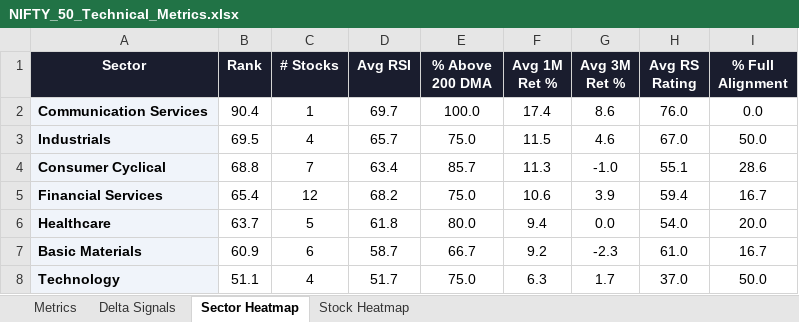
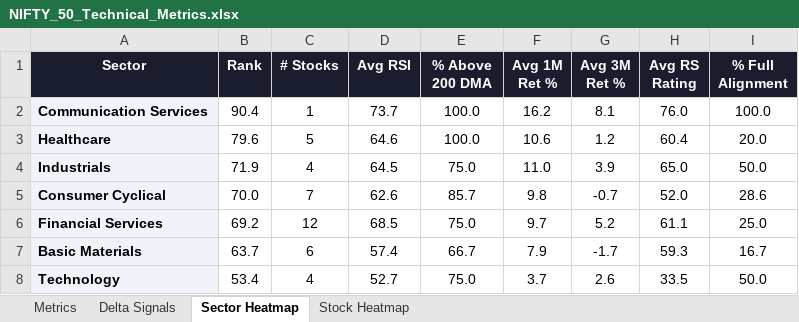
Before and after one commit to RanjitChennai/market-reports, an Excel workbook: NIFTY_50_Technical_Metrics.xlsx, sheet Sector Heatmap, drawn as a sheet; only a part is shown; values as stored, in another font and other column widths than the file's, no borders; conditional formats not drawn; removed rows and columns are numbered as before the commit, all else as after; the diff covers the shown part only; the diff names each change by its address in the sheet, - before the commit and + after, or states it on an @@ line.

```diff
--- a/NIFTY_50_Technical_Metrics.xlsx (sheet Sector Heatmap)
+++ b/NIFTY_50_Technical_Metrics.xlsx (sheet Sector Heatmap)
-D2 (Avg RSI): 69.7
+D2 (Avg RSI): 73.7
-F2 (Avg 1M Ret %): 17.4
+F2 (Avg 1M Ret %): 16.2
-G2 (Avg 3M Ret %): 8.6
+G2 (Avg 3M Ret %): 8.1
-I2 (% Full Alignment): 0.0
+I2 (% Full Alignment): 100.0
+row 3: Healthcare | 79.6 | 5 | 64.6 | 100.0 | 10.6 | 1.2 | 60.4 | 20.0
-B4 (Rank): 69.5
+B4 (Rank): 71.9
-D4 (Avg RSI): 65.7
+D4 (Avg RSI): 64.5
-F4 (Avg 1M Ret %): 11.5
+F4 (Avg 1M Ret %): 11.0
-G4 (Avg 3M Ret %): 4.6
+G4 (Avg 3M Ret %): 3.9
-H4 (Avg RS Rating): 67.0
+H4 (Avg RS Rating): 65.0
-B5 (Rank): 68.8
+B5 (Rank): 70.0
-D5 (Avg RSI): 63.4
+D5 (Avg RSI): 62.6
-F5 (Avg 1M Ret %): 11.3
+F5 (Avg 1M Ret %): 9.8
-G5 (Avg 3M Ret %): -1.0
+G5 (Avg 3M Ret %): -0.7
-H5 (Avg RS Rating): 55.1
+H5 (Avg RS Rating): 52.0
-B6 (Rank): 65.4
+B6 (Rank): 69.2
-D6 (Avg RSI): 68.2
+D6 (Avg RSI): 68.5
-F6 (Avg 1M Ret %): 10.6
+F6 (Avg 1M Ret %): 9.7
-G6 (Avg 3M Ret %): 3.9
+G6 (Avg 3M Ret %): 5.2
-H6 (Avg RS Rating): 59.4
+H6 (Avg RS Rating): 61.1
-I6 (% Full Alignment): 16.7
+I6 (% Full Alignment): 25.0
-row 6: Healthcare | 63.7 | 5 | 61.8 | 80.0 | 9.4 | 0.0 | 54.0 | 20.0
-B7 (Rank): 60.9
+B7 (Rank): 63.7
-D7 (Avg RSI): 58.7
+D7 (Avg RSI): 57.4
-F7 (Avg 1M Ret %): 9.2
+F7 (Avg 1M Ret %): 7.9
-G7 (Avg 3M Ret %): -2.3
+G7 (Avg 3M Ret %): -1.7
-H7 (Avg RS Rating): 61.0
+H7 (Avg RS Rating): 59.3
-B8 (Rank): 51.1
+B8 (Rank): 53.4
-D8 (Avg RSI): 51.7
+D8 (Avg RSI): 52.7
-F8 (Avg 1M Ret %): 6.3
+F8 (Avg 1M Ret %): 3.7
-G8 (Avg 3M Ret %): 1.7
+G8 (Avg 3M Ret %): 2.6
-H8 (Avg RS Rating): 37.0
+H8 (Avg RS Rating): 33.5
```
Also changed, not shown: 1 added row, 1 removed row and 13 edited cells elsewhere in this sheet, sheet Delta Signals, sheet Metrics, sheet Stock Heatmap.
